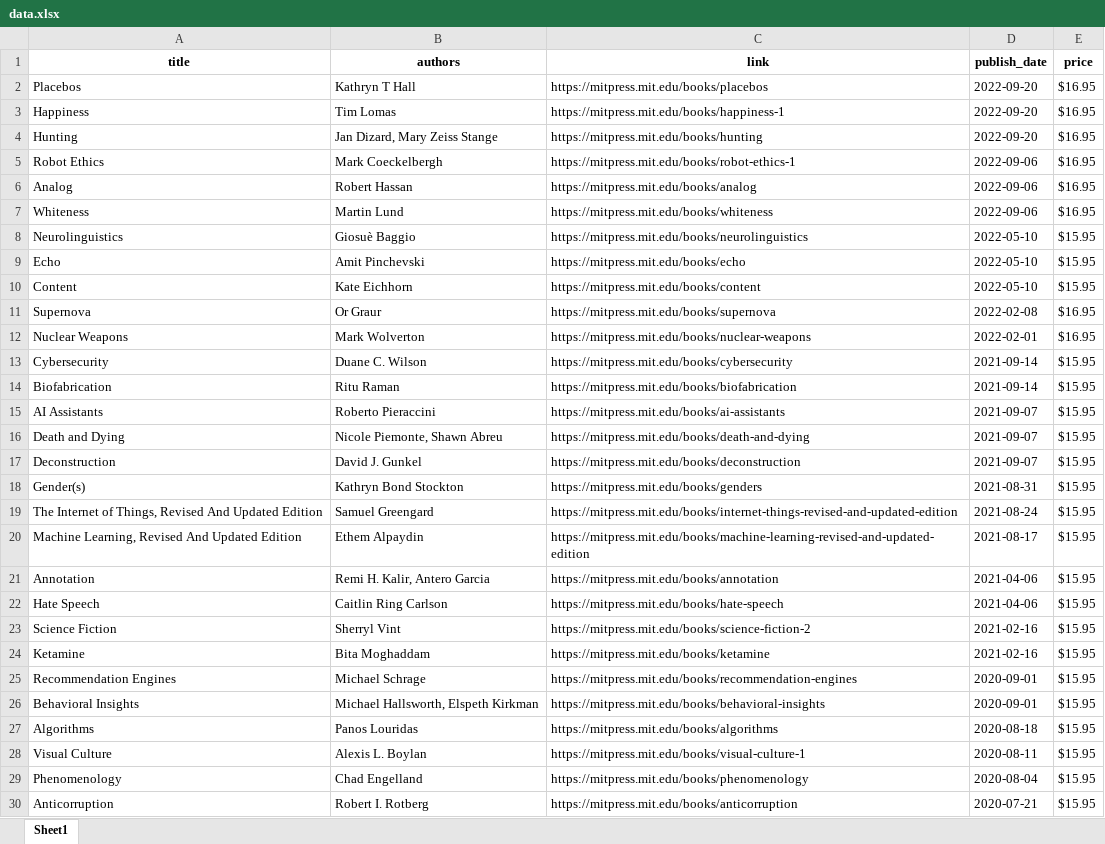
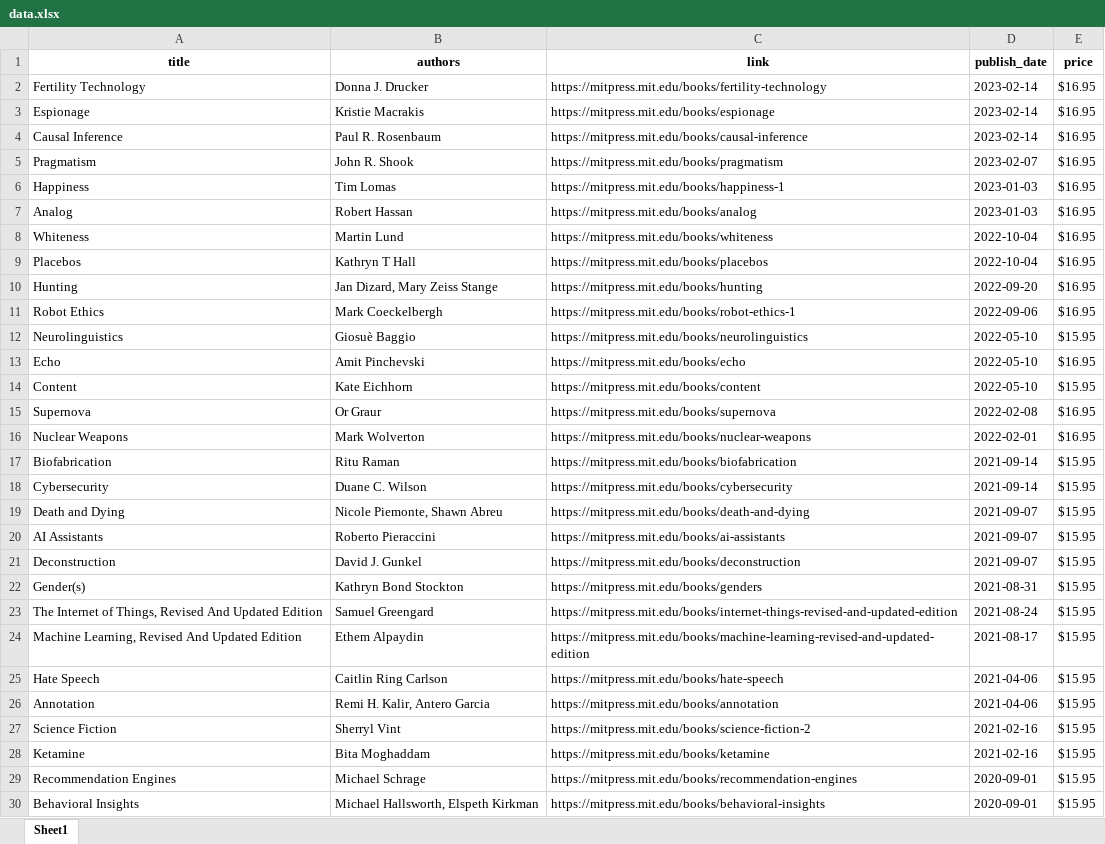
Before and after one commit to johng034/mit-books, an Excel workbook: saved_data/data.xlsx, sheet Sheet1, drawn as a sheet; only a part is shown; the shorter side is filled out with more unchanged rows; values as stored, in another font and other column widths than the file's, no borders; removed rows and columns are numbered as before the commit, all else as after; the diff covers the shown part only; the diff names each change by its address in the sheet, - before the commit and + after, or states it on an @@ line.

Commit message:
saved data to google bigquery table

```diff
--- a/saved_data/data.xlsx (sheet Sheet1)
+++ b/saved_data/data.xlsx (sheet Sheet1)
+row 2: Fertility Technology | Donna J. Drucker | https://mitpress.mit.edu/books/fertility-technology | 2023-02-14 | $16.95
+row 3: Espionage | Kristie Macrakis | https://mitpress.mit.edu/books/espionage | 2023-02-14 | $16.95
+row 4: Causal Inference | Paul R. Rosenbaum | https://mitpress.mit.edu/books/causal-inference | 2023-02-14 | $16.95
+row 5: Pragmatism | John R. Shook | https://mitpress.mit.edu/books/pragmatism | 2023-02-07 | $16.95
+row 6: Happiness | Tim Lomas | https://mitpress.mit.edu/books/happiness-1 | 2023-01-03 | $16.95
+row 7: Analog | Robert Hassan | https://mitpress.mit.edu/books/analog | 2023-01-03 | $16.95
+row 8: Whiteness | Martin Lund | https://mitpress.mit.edu/books/whiteness | 2022-10-04 | $16.95
-D9 (publish_date): 2022-09-20
+D9 (publish_date): 2022-10-04
-row 3: Happiness | Tim Lomas | https://mitpress.mit.edu/books/happiness-1 | 2022-09-20 | $16.95
-row 6: Analog | Robert Hassan | https://mitpress.mit.edu/books/analog | 2022-09-06 | $16.95
-row 7: Whiteness | Martin Lund | https://mitpress.mit.edu/books/whiteness | 2022-09-06 | $16.95
-E13 (price): $15.95
+E13 (price): $16.95
@@ row 14 moved to row 17: Biofabrication @@
@@ row 16 moved to row 19: Death and Dying @@
@@ row 22 moved to row 25: Hate Speech @@
```
Also changed, not shown: 5 moved rows and 3 edited cells elsewhere in this sheet, 6 other files.
